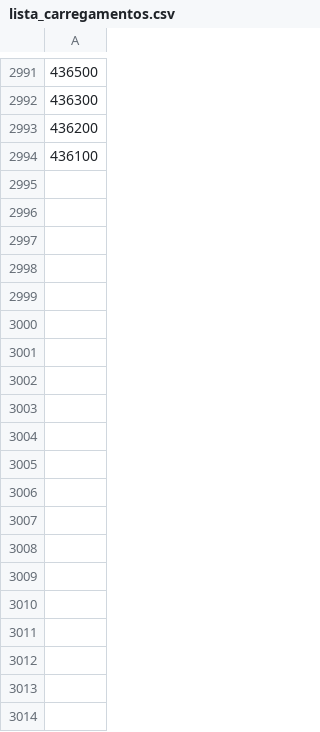
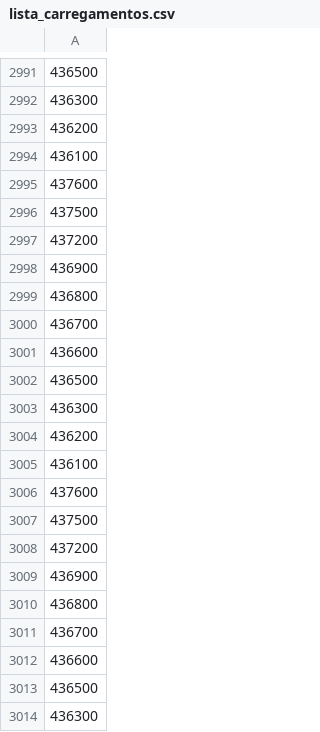
Before and after one commit to leandrofavila/Compara_Exp_Aproveitamento, a CSV file: lista_carregamentos.csv, drawn as a sheet; only a part is shown, gaps mark what is left out; the diff covers the shown part only.

```diff
--- a/lista_carregamentos.csv
+++ b/lista_carregamentos.csv
@@ -2994 +2994,21 @@
 436100
+437600
+437500
+437200
+436900
+436800
+436700
+436600
+436500
+436300
+436200
+436100
+437600
+437500
+437200
+436900
+436800
+436700
+436600
+436500
+436300
```
Also changed, not shown: 139 added rows elsewhere in this file, 2 other files.
